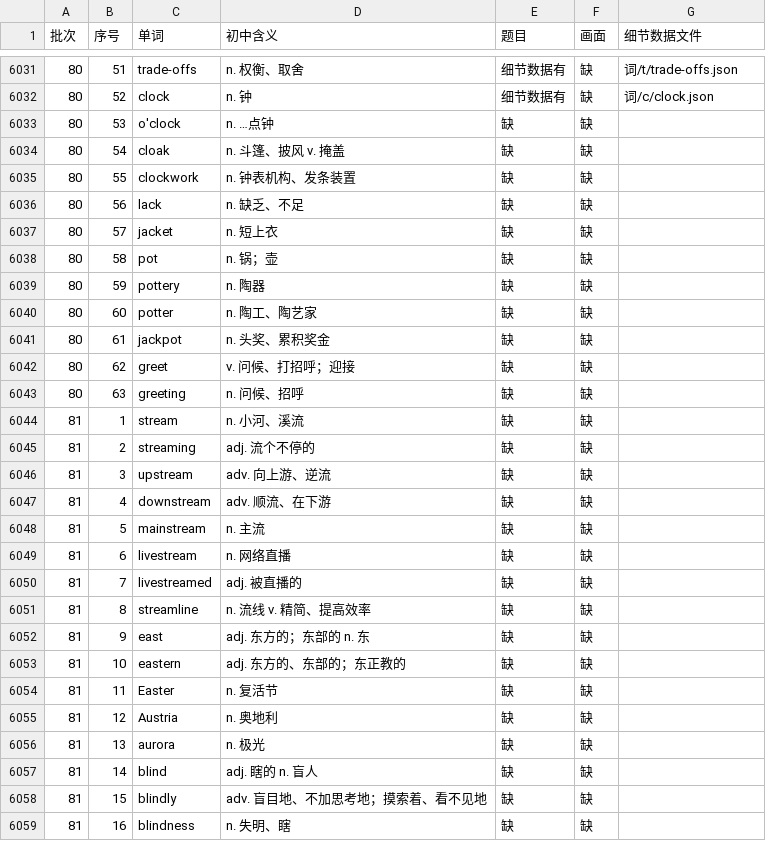
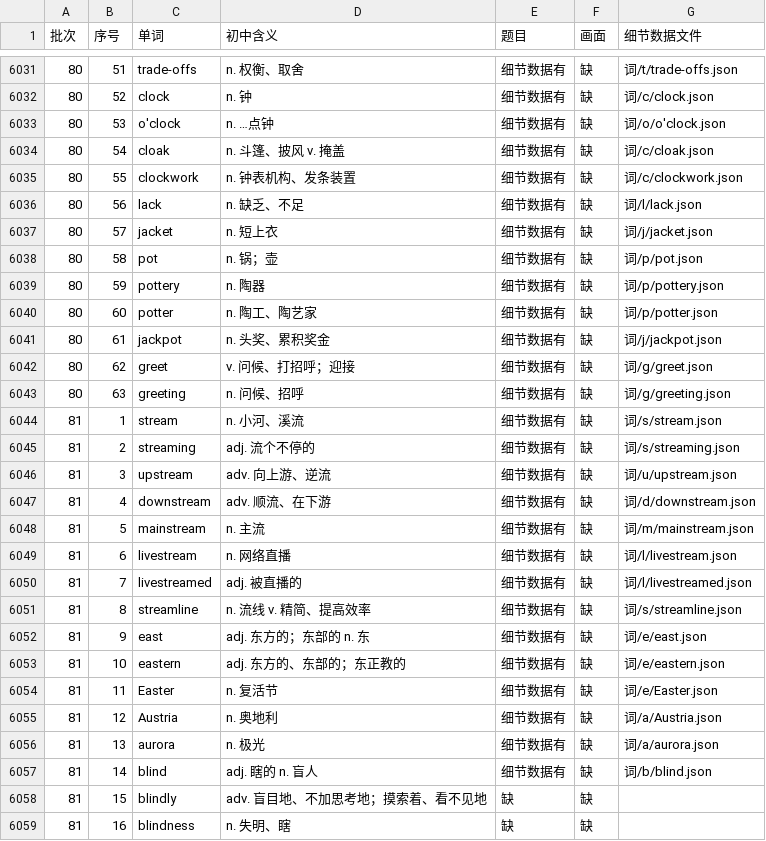
Before and after one commit to Jacklee15333/ciyuanchaifeng, a TSV file: 总表视频细节数据/索引.tsv, drawn as a sheet; only a part is shown, gaps mark what is left out.

Commit message:
总表视频细节数据：题目第 64 批第 2 组（o'clock … blind 25 个词）；累计 6024 个词

```diff
--- a/总表视频细节数据/索引.tsv
+++ b/总表视频细节数据/索引.tsv
@@ -6032,27 +6032,27 @@
 80	52	clock	n. 钟	细节数据有	缺	词/c/clock.json
-80	53	o'clock	n. …点钟	缺	缺	
-80	54	cloak	n. 斗篷、披风 v. 掩盖	缺	缺	
-80	55	clockwork	n. 钟表机构、发条装置	缺	缺	
-80	56	lack	n. 缺乏、不足	缺	缺	
-80	57	jacket	n. 短上衣	缺	缺	
-80	58	pot	n. 锅；壶	缺	缺	
-80	59	pottery	n. 陶器	缺	缺	
-80	60	potter	n. 陶工、陶艺家	缺	缺	
-80	61	jackpot	n. 头奖、累积奖金	缺	缺	
-80	62	greet	v. 问候、打招呼；迎接	缺	缺	
-80	63	greeting	n. 问候、招呼	缺	缺	
-81	1	stream	n. 小河、溪流	缺	缺	
-81	2	streaming	adj. 流个不停的	缺	缺	
-81	3	upstream	adv. 向上游、逆流	缺	缺	
-81	4	downstream	adv. 顺流、在下游	缺	缺	
-81	5	mainstream	n. 主流	缺	缺	
-81	6	livestream	n. 网络直播	缺	缺	
-81	7	livestreamed	adj. 被直播的	缺	缺	
-81	8	streamline	n. 流线 v. 精简、提高效率	缺	缺	
-81	9	east	adj. 东方的；东部的 n. 东	缺	缺	
-81	10	eastern	adj. 东方的、东部的；东正教的	缺	缺	
-81	11	Easter	n. 复活节	缺	缺	
-81	12	Austria	n. 奥地利	缺	缺	
-81	13	aurora	n. 极光	缺	缺	
-81	14	blind	adj. 瞎的 n. 盲人	缺	缺	
+80	53	o'clock	n. …点钟	细节数据有	缺	词/o/o'clock.json
+80	54	cloak	n. 斗篷、披风 v. 掩盖	细节数据有	缺	词/c/cloak.json
+80	55	clockwork	n. 钟表机构、发条装置	细节数据有	缺	词/c/clockwork.json
+80	56	lack	n. 缺乏、不足	细节数据有	缺	词/l/lack.json
+80	57	jacket	n. 短上衣	细节数据有	缺	词/j/jacket.json
+80	58	pot	n. 锅；壶	细节数据有	缺	词/p/pot.json
+80	59	pottery	n. 陶器	细节数据有	缺	词/p/pottery.json
+80	60	potter	n. 陶工、陶艺家	细节数据有	缺	词/p/potter.json
+80	61	jackpot	n. 头奖、累积奖金	细节数据有	缺	词/j/jackpot.json
+80	62	greet	v. 问候、打招呼；迎接	细节数据有	缺	词/g/greet.json
+80	63	greeting	n. 问候、招呼	细节数据有	缺	词/g/greeting.json
+81	1	stream	n. 小河、溪流	细节数据有	缺	词/s/stream.json
+81	2	streaming	adj. 流个不停的	细节数据有	缺	词/s/streaming.json
+81	3	upstream	adv. 向上游、逆流	细节数据有	缺	词/u/upstream.json
+81	4	downstream	adv. 顺流、在下游	细节数据有	缺	词/d/downstream.json
+81	5	mainstream	n. 主流	细节数据有	缺	词/m/mainstream.json
+81	6	livestream	n. 网络直播	细节数据有	缺	词/l/livestream.json
+81	7	livestreamed	adj. 被直播的	细节数据有	缺	词/l/livestreamed.json
+81	8	streamline	n. 流线 v. 精简、提高效率	细节数据有	缺	词/s/streamline.json
+81	9	east	adj. 东方的；东部的 n. 东	细节数据有	缺	词/e/east.json
+81	10	eastern	adj. 东方的、东部的；东正教的	细节数据有	缺	词/e/eastern.json
+81	11	Easter	n. 复活节	细节数据有	缺	词/e/Easter.json
+81	12	Austria	n. 奥地利	细节数据有	缺	词/a/Austria.json
+81	13	aurora	n. 极光	细节数据有	缺	词/a/aurora.json
+81	14	blind	adj. 瞎的 n. 盲人	细节数据有	缺	词/b/blind.json
 81	15	blindly	adv. 盲目地、不加思考地；摸索着、看不见地	缺	缺	
```
Also changed, not shown: 26 other files.
